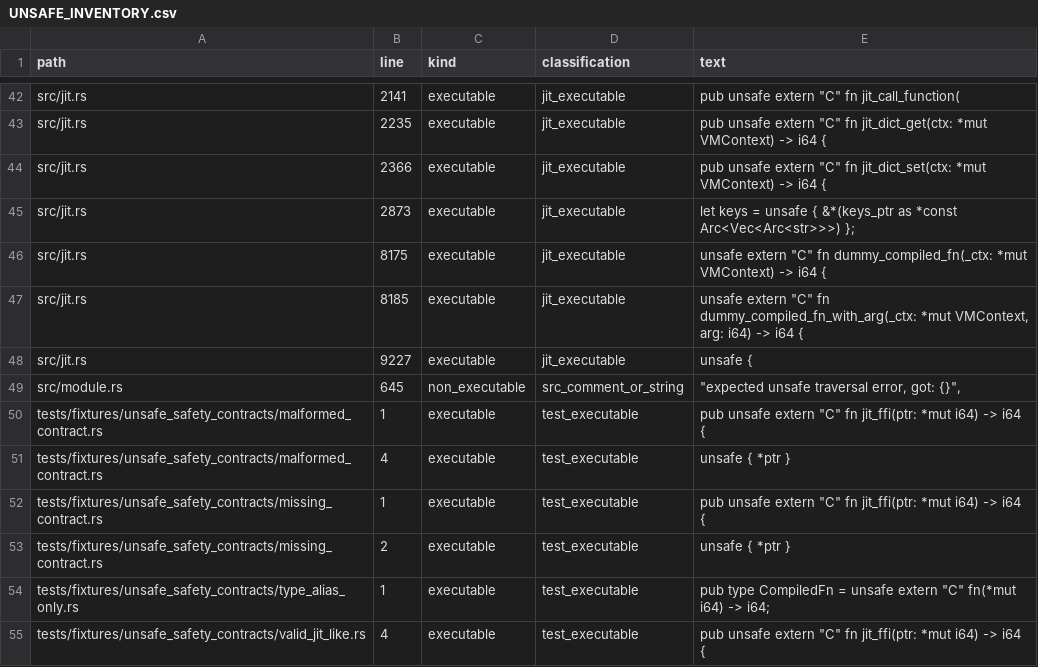
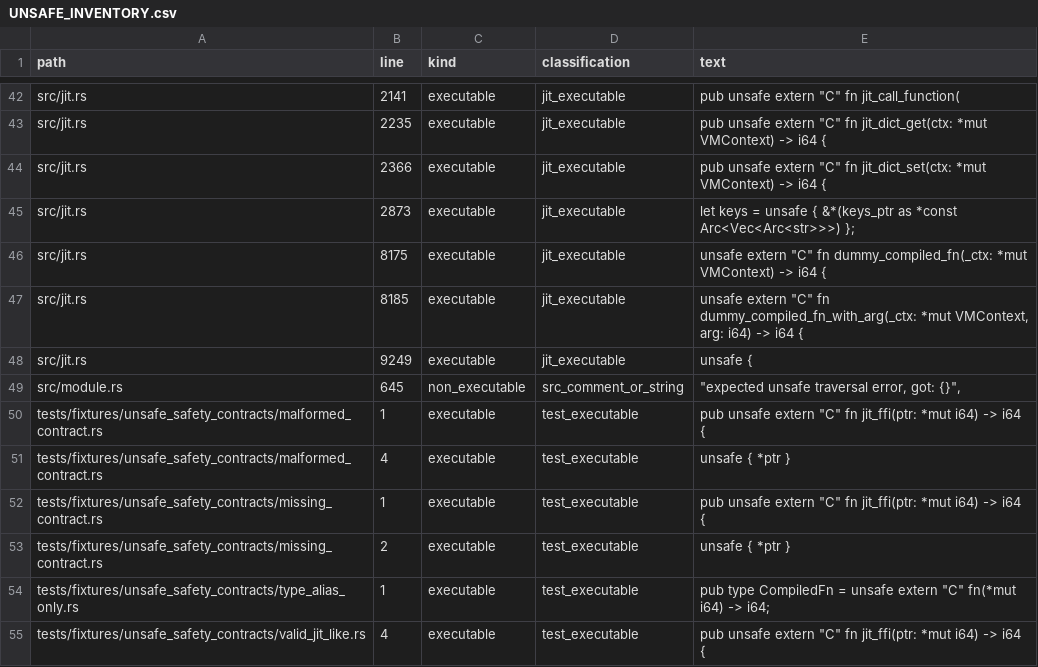
Before and after one commit to rufflang/ruff, a CSV file: docs/generated/UNSAFE_INVENTORY.csv, drawn as a sheet; only a part is shown, gaps mark what is left out.

```diff
--- a/docs/generated/UNSAFE_INVENTORY.csv
+++ b/docs/generated/UNSAFE_INVENTORY.csv
@@ -47,3 +47,3 @@ path,line,kind,classification,text
 "src/jit.rs",8185,"executable","jit_executable","    unsafe extern ""C"" fn dummy_compiled_fn_with_arg(_ctx: *mut VMContext, arg: i64) -> i64 {"
-"src/jit.rs",9227,"executable","jit_executable","        unsafe {"
+"src/jit.rs",9249,"executable","jit_executable","        unsafe {"
 "src/module.rs",645,"non_executable","src_comment_or_string","            ""expected unsafe traversal error, got: {}"","
```
Also changed, not shown: 5 other files.
